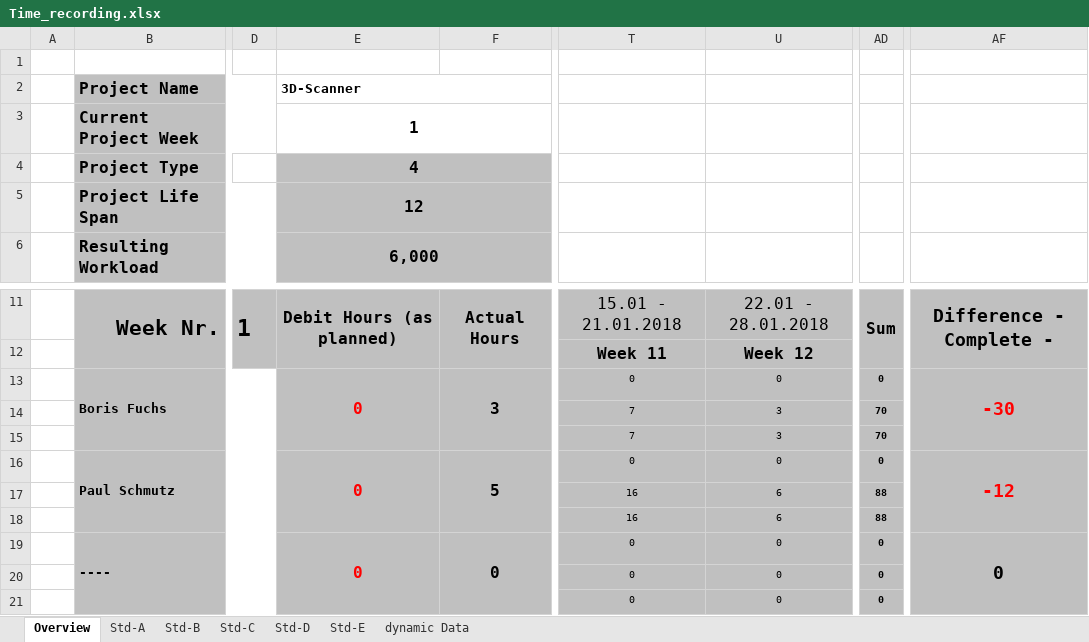
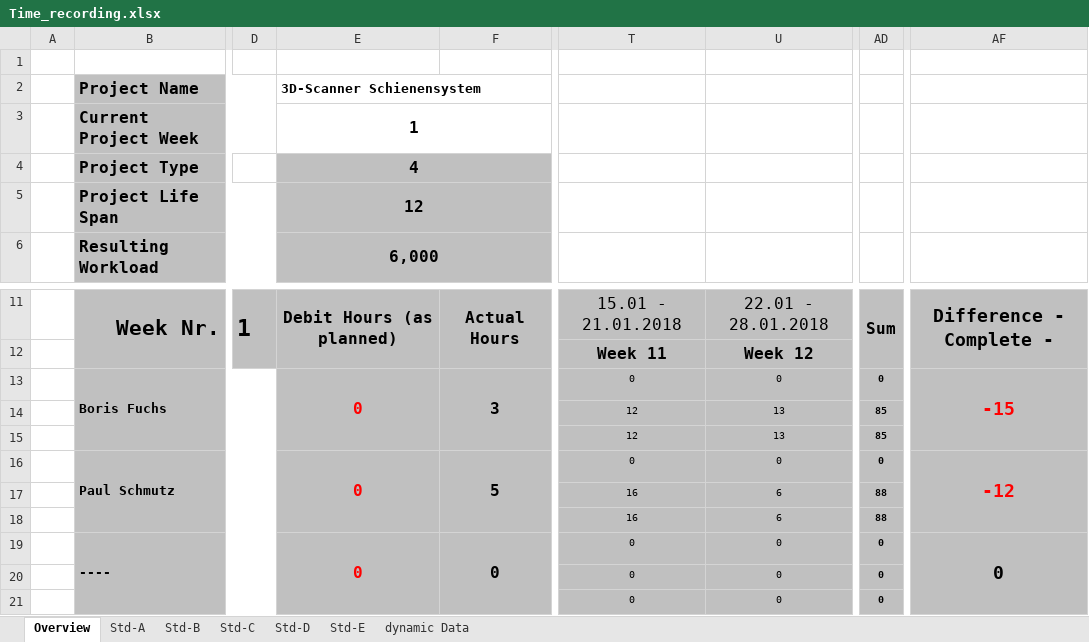
Before and after one commit to paulisch/3dscanner, an Excel workbook: Documentation/ProjectDocumentation/Time_recording.xlsx, sheet Overview, drawn as a sheet; only a part is shown, gaps mark what is left out; values as stored, in another font and other column widths than the file's, no borders; conditional formats not drawn; the diff names each change by its address in the sheet, - before the commit and + after, or states it on an @@ line.

```diff
--- a/Documentation/ProjectDocumentation/Time_recording.xlsx (sheet Overview)
+++ b/Documentation/ProjectDocumentation/Time_recording.xlsx (sheet Overview)
-E2: 3D-Scanner
+E2: 3D-Scanner Schienensystem
-AF13: -30
+AF13: -15
-T14:T15: 7
+T14:T15: 12
-U14:U15: 3
+U14:U15: 13
-AD14:AD15: 70
+AD14:AD15: 85
```
Also changed, not shown: sheet Std-A.
